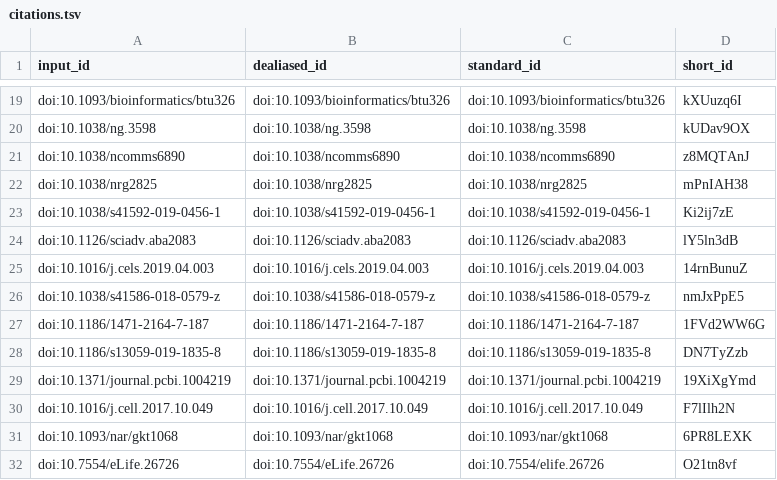
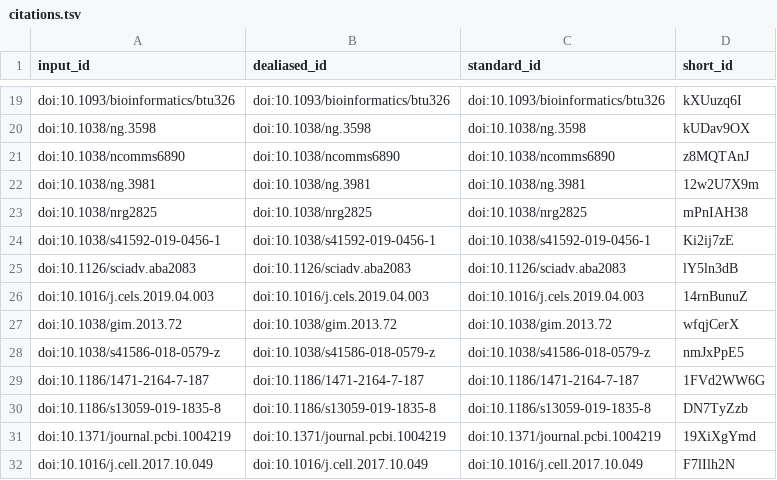
Before and after one commit to greenelab/phenoplier_manuscript, a TSV file: citations.tsv, drawn as a sheet; only a part is shown, gaps mark what is left out; the shorter side is filled out with more unchanged rows.

```diff
--- a/citations.tsv
+++ b/citations.tsv
@@ -21,2 +21,3 @@ doi:10.1038/ng.3598	doi:10.1038/ng.3598	doi:10.1038/ng.3598	kUDav9OX
 doi:10.1038/ncomms6890	doi:10.1038/ncomms6890	doi:10.1038/ncomms6890	z8MQTAnJ
+doi:10.1038/ng.3981	doi:10.1038/ng.3981	doi:10.1038/ng.3981	12w2U7X9m
 doi:10.1038/nrg2825	doi:10.1038/nrg2825	doi:10.1038/nrg2825	mPnIAH38
@@ -25,2 +26,3 @@ doi:10.1126/sciadv.aba2083	doi:10.1126/sciadv.aba2083	doi:10.1126/sciadv.aba2083
 doi:10.1016/j.cels.2019.04.003	doi:10.1016/j.cels.2019.04.003	doi:10.1016/j.cels.2019.04.003	14rnBunuZ
+doi:10.1038/gim.2013.72	doi:10.1038/gim.2013.72	doi:10.1038/gim.2013.72	wfqjCerX
 doi:10.1038/s41586-018-0579-z	doi:10.1038/s41586-018-0579-z	doi:10.1038/s41586-018-0579-z	nmJxPpE5
```
Also changed, not shown: 7 other files.
